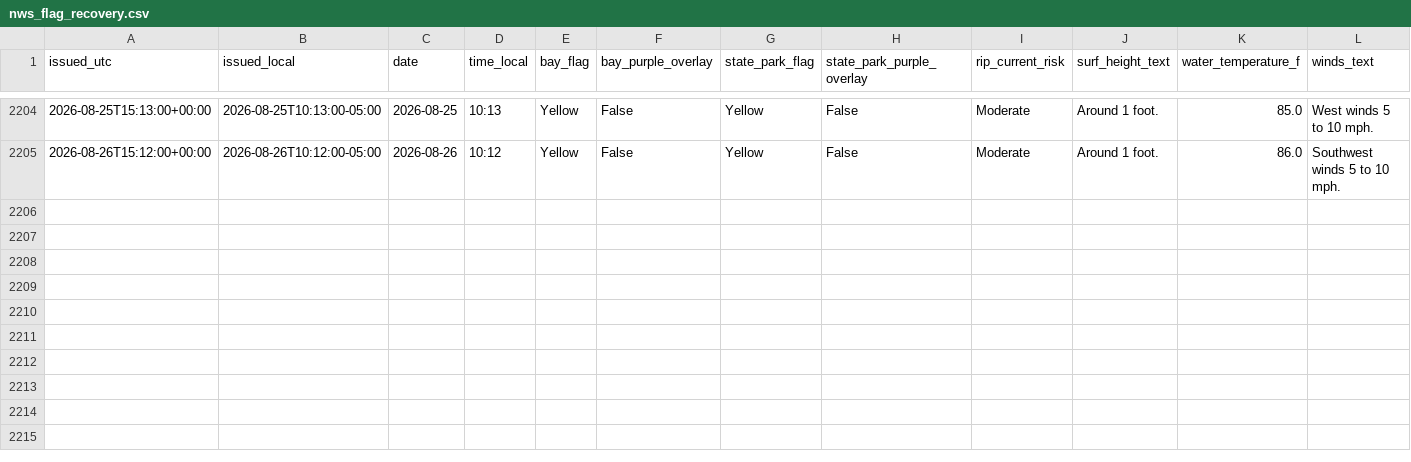
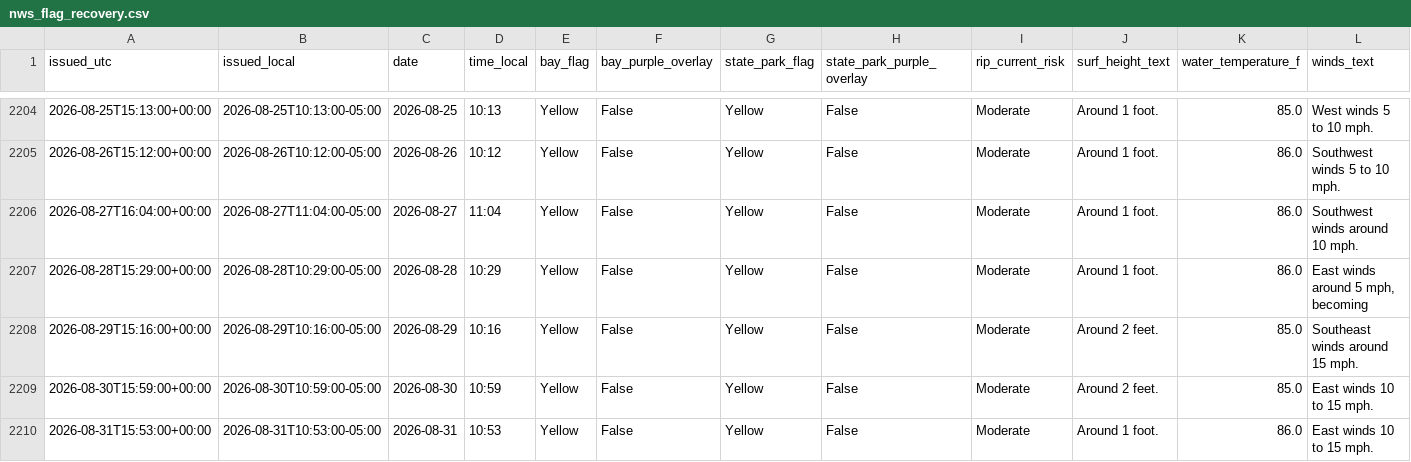
Before and after one commit to DCMedic/safe2swimpcb, a CSV file: data/nws_flag_recovery.csv, drawn as a sheet; only a part is shown, gaps mark what is left out; rows hold the shown columns only; the diff names each change by its address in the sheet, - before the commit and + after, or states it on an @@ line.

```diff
--- a/data/nws_flag_recovery.csv
+++ b/data/nws_flag_recovery.csv
+row 2206: 2026-08-27T16:04:00+00:00 | 2026-08-27T11:04:00-05:00 | 2026-08-27 | 11:04 | Yellow | False | Yellow | False | Moderate | Around 1 foot. | 86.0 | Southwest winds around 10 mph.
+row 2207: 2026-08-28T15:29:00+00:00 | 2026-08-28T10:29:00-05:00 | 2026-08-28 | 10:29 | Yellow | False | Yellow | False | Moderate | Around 1 foot. | 86.0 | East winds around 5 mph, becoming
+row 2208: 2026-08-29T15:16:00+00:00 | 2026-08-29T10:16:00-05:00 | 2026-08-29 | 10:16 | Yellow | False | Yellow | False | Moderate | Around 2 feet. | 85.0 | Southeast winds around 15 mph.
+row 2209: 2026-08-30T15:59:00+00:00 | 2026-08-30T10:59:00-05:00 | 2026-08-30 | 10:59 | Yellow | False | Yellow | False | Moderate | Around 2 feet. | 85.0 | East winds 10 to 15 mph.
+row 2210: 2026-08-31T15:53:00+00:00 | 2026-08-31T10:53:00-05:00 | 2026-08-31 | 10:53 | Yellow | False | Yellow | False | Moderate | Around 1 foot. | 86.0 | East winds 10 to 15 mph.
```
Also changed, not shown: data/environmental_daily.csv, data/flag_daily_master.csv, 13 other files.
